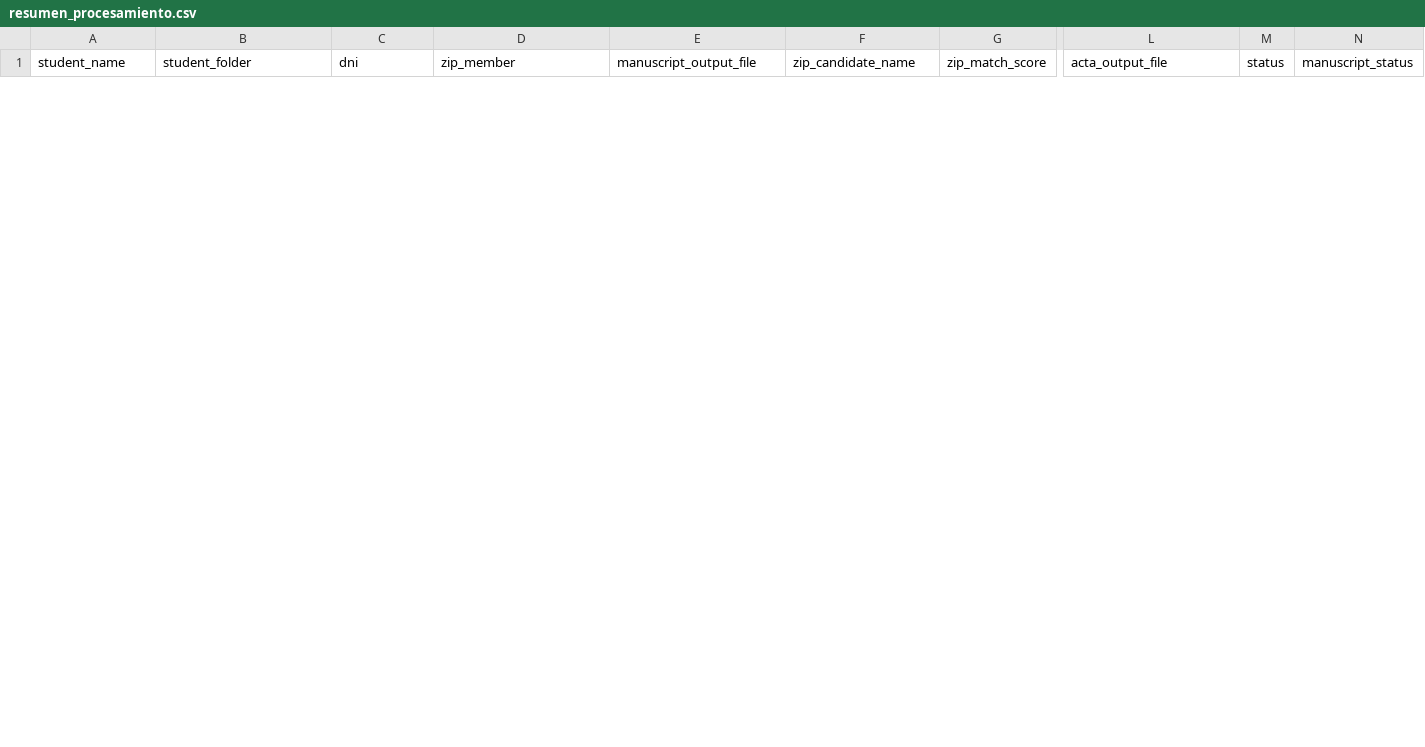
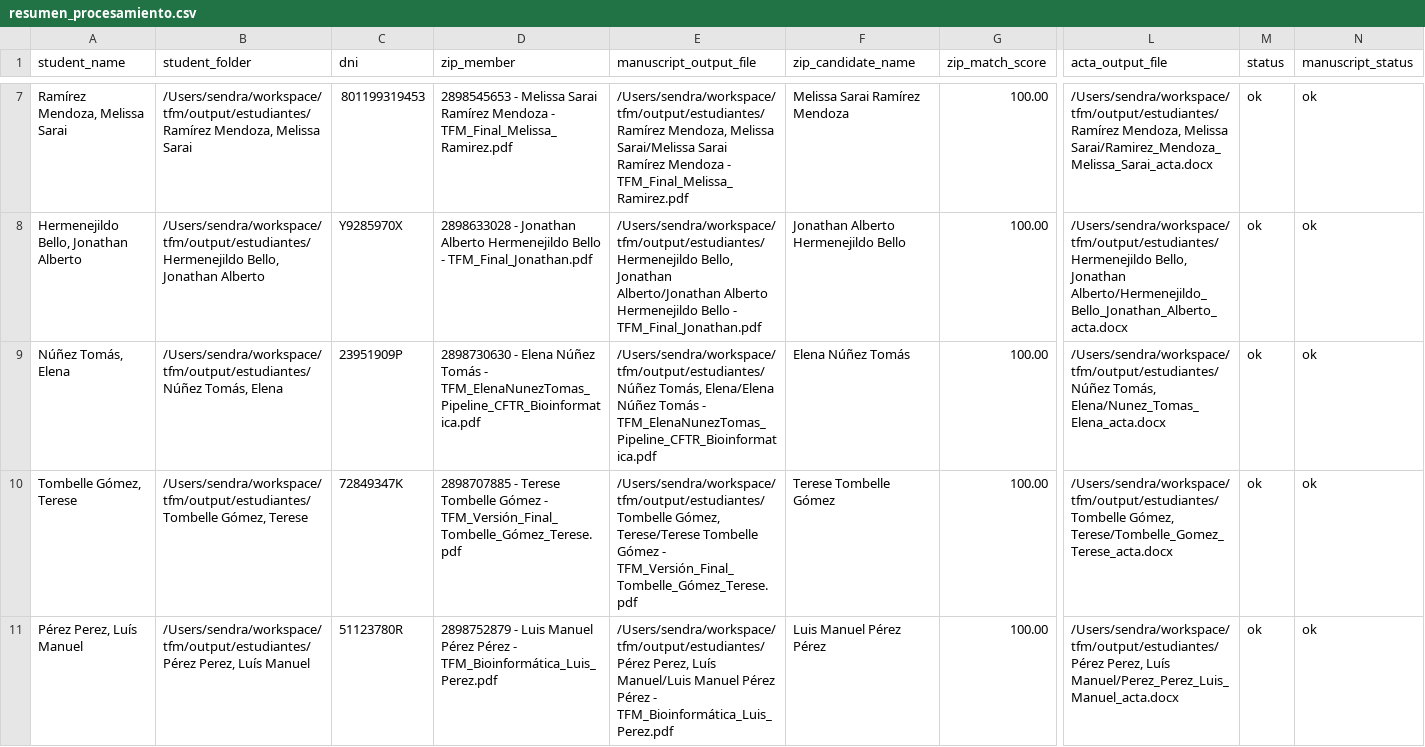
Before and after one commit to MiquelSendra/tfm, a CSV file: output/resumen_procesamiento.csv, drawn as a sheet; only a part is shown, gaps mark what is left out; rows hold the shown columns only; the diff covers the shown part only; the diff names each change by its address in the sheet, - before the commit and + after, or states it on an @@ line.

```diff
--- a/output/resumen_procesamiento.csv
+++ b/output/resumen_procesamiento.csv
+row 7: Ramírez Mendoza, Melissa Sarai | /Users/sendra/workspace/tfm/output/estudiantes/Ramírez Mendoza, Melissa Sarai | 801199319453 | 2898545653 - Melissa Sarai Ramírez Mendoza - TFM_Final_Melissa_Ramirez.pdf | /Users/sendra/workspace/tfm/output/estudiantes/Ramírez Mendoza, Melissa Sarai/Melissa Sarai Ramírez Mendoza - TFM_Final_Melissa_Ramirez.pdf | Melissa Sarai Ramírez Mendoza | 100.00 | /Users/sendra/workspace/tfm/output/estudiantes/Ramírez Mendoza, Melissa Sarai/Ramirez_Mendoza_Melissa_Sarai_acta.docx | ok | ok
+row 8: Hermenejildo Bello, Jonathan Alberto | /Users/sendra/workspace/tfm/output/estudiantes/Hermenejildo Bello, Jonathan Alberto | Y9285970X | 2898633028 - Jonathan Alberto Hermenejildo Bello - TFM_Final_Jonathan.pdf | /Users/sendra/workspace/tfm/output/estudiantes/Hermenejildo Bello, Jonathan Alberto/Jonathan Alberto Hermenejildo Bello - TFM_Final_Jonathan.pdf | Jonathan Alberto Hermenejildo Bello | 100.00 | /Users/sendra/workspace/tfm/output/estudiantes/Hermenejildo Bello, Jonathan Alberto/Hermenejildo_Bello_Jonathan_Alberto_acta.docx | ok | ok
+row 9: Núñez Tomás, Elena | /Users/sendra/workspace/tfm/output/estudiantes/Núñez Tomás, Elena | 23951909P | 2898730630 - Elena Núñez Tomás - TFM_ElenaNunezTomas_Pipeline_CFTR_Bioinformatica.pdf | /Users/sendra/workspace/tfm/output/estudiantes/Núñez Tomás, Elena/Elena Núñez Tomás - TFM_ElenaNunezTomas_Pipeline_CFTR_Bioinformatica.pdf | Elena Núñez Tomás | 100.00 | /Users/sendra/workspace/tfm/output/estudiantes/Núñez Tomás, Elena/Nunez_Tomas_Elena_acta.docx | ok | ok
+row 10: Tombelle Gómez, Terese | /Users/sendra/workspace/tfm/output/estudiantes/Tombelle Gómez, Terese | 72849347K | 2898707885 - Terese Tombelle Gómez - TFM_Versión_Final_Tombelle_Gómez_Terese.pdf | /Users/sendra/workspace/tfm/output/estudiantes/Tombelle Gómez, Terese/Terese Tombelle Gómez - TFM_Versión_Final_Tombelle_Gómez_Terese.pdf | Terese Tombelle Gómez | 100.00 | /Users/sendra/workspace/tfm/output/estudiantes/Tombelle Gómez, Terese/Tombelle_Gomez_Terese_acta.docx | ok | ok
+row 11: Pérez Perez, Luís Manuel | /Users/sendra/workspace/tfm/output/estudiantes/Pérez Perez, Luís Manuel | 51123780R | 2898752879 - Luis Manuel Pérez Pérez - TFM_Bioinformática_Luis_Perez.pdf | /Users/sendra/workspace/tfm/output/estudiantes/Pérez Perez, Luís Manuel/Luis Manuel Pérez Pérez - TFM_Bioinformática_Luis_Perez.pdf | Luis Manuel Pérez Pérez | 100.00 | /Users/sendra/workspace/tfm/output/estudiantes/Pérez Perez, Luís Manuel/Perez_Perez_Luis_Manuel_acta.docx | ok | ok
```
Also changed, not shown: 9 added rows and 3 removed rows elsewhere in this file, 15 other files.
